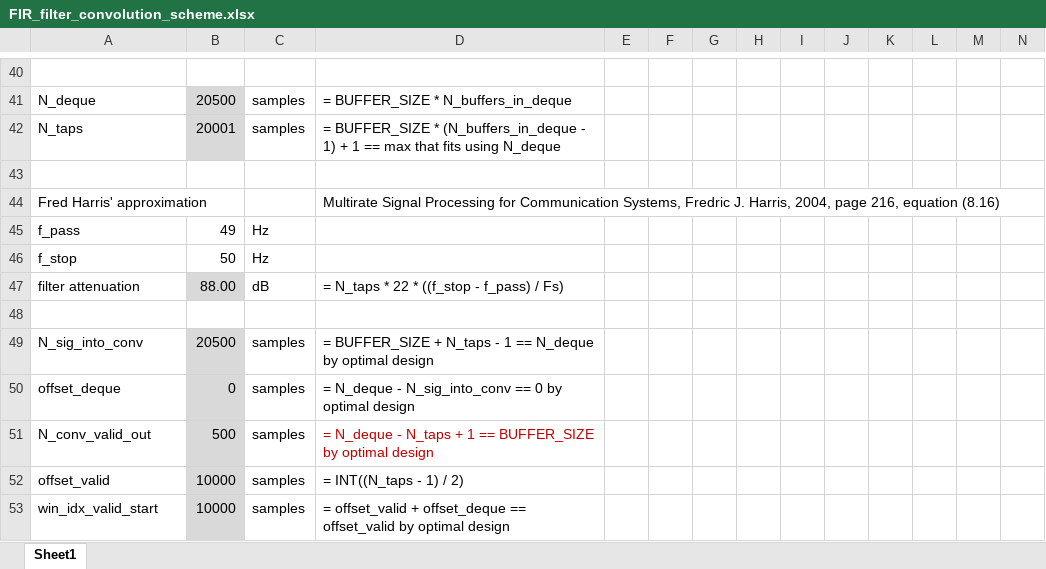
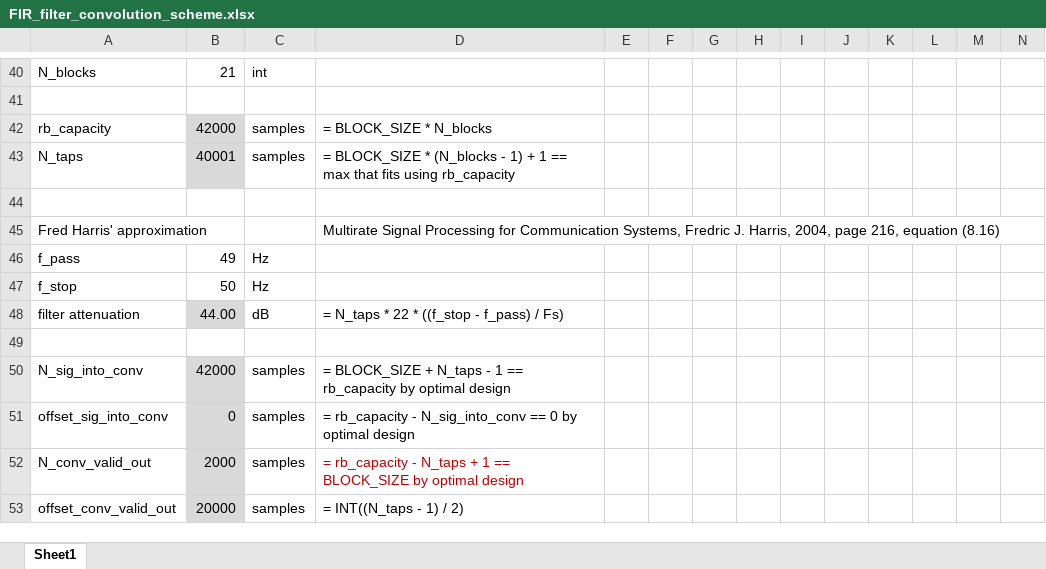
Before and after one commit to Dennis-van-Gils/DvG_Arduino_lock-in_amp, an Excel workbook: FIR_filter_study/FIR_filter_convolution_scheme.xlsx, sheet Sheet1, drawn as a sheet; only a part is shown, gaps mark what is left out; values as stored, in another font and other column widths than the file's, no borders; removed rows and columns are numbered as before the commit, all else as after; rows hold the shown columns only; the diff covers the shown part only; the diff names each change by its address in the sheet, - before the commit and + after, or states it on an @@ line.

```diff
--- a/FIR_filter_study/FIR_filter_convolution_scheme.xlsx (sheet Sheet1)
+++ b/FIR_filter_study/FIR_filter_convolution_scheme.xlsx (sheet Sheet1)
+row 40: N_blocks | 21 | int
-row 41: N_deque | 20500 | samples | = BUFFER_SIZE * N_buffers_in_deque
+row 42: rb_capacity | 42000 | samples | = BLOCK_SIZE * N_blocks
-B43: 20001
+B43: 40001
-D43: = BUFFER_SIZE * (N_buffers_in_deque - 1) + 1 == max that fits using N_deque
+D43: = BLOCK_SIZE * (N_blocks - 1) + 1 == max that fits using rb_capacity
-B48: 88.00
+B48: 44.00
-B50: 20500
+B50: 42000
-D50: = BUFFER_SIZE + N_taps - 1 == N_deque by optimal…
+D50: = BLOCK_SIZE + N_taps - 1 == rb_capacity by optimal…
-A51: offset_deque
+A51: offset_sig_into_conv
-D51: = N_deque - N_sig_into_conv…
+D51: = rb_capacity - N_sig_into_conv…
-B52: 500
+B52: 2000
-D52: = N_deque - N_taps + 1 == BUFFER_SIZE by optimal…
+D52: = rb_capacity - N_taps + 1 == BLOCK_SIZE by optimal…
-A53: offset_valid
+A53: offset_conv_valid_out
-B53: 10000
+B53: 20000
-row 53: win_idx_valid_start | 10000 | samples | = offset_valid + offset_deque == offset_valid by optimal design
```
Also changed, not shown: 8 added rows, 7 removed rows and 38 edited cells elsewhere in this sheet, formulas that keep their value, 28 other files.
